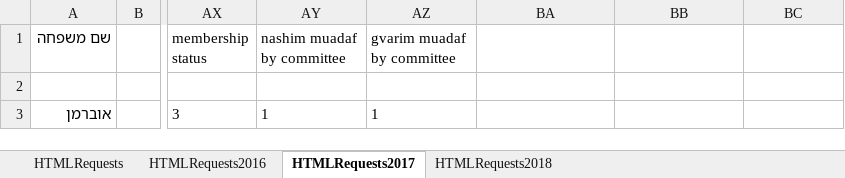
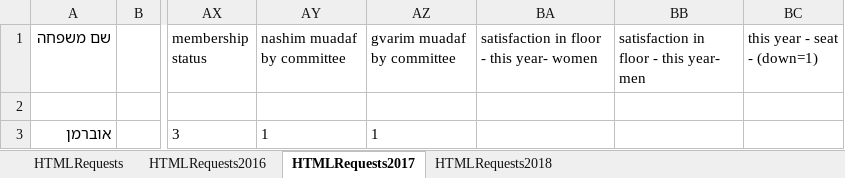
Before and after one commit to sgutgold/yamimNoraim, an Excel workbook: membersRequests.xlsx, sheet HTMLRequests2017, drawn as a sheet; only a part is shown, gaps mark what is left out; values as stored, in another font and other column widths than the file's, no borders; the diff names each change by its address in the sheet, - before the commit and + after, or states it on an @@ line.

Commit message:
--move end of last year file

```diff
--- a/membersRequests.xlsx (sheet HTMLRequests2017)
+++ b/membersRequests.xlsx (sheet HTMLRequests2017)
-BA1: (empty)
+BA1: satisfaction in floor - this year- women
-BB1: (empty)
+BB1: satisfaction in floor - this year- men
-BC1: (empty)
+BC1: this year - seat - (down=1)
```
Also changed, not shown: sheet HTMLRequests, sheet HTMLRequests2018, sheet HTMLRequests2016.
